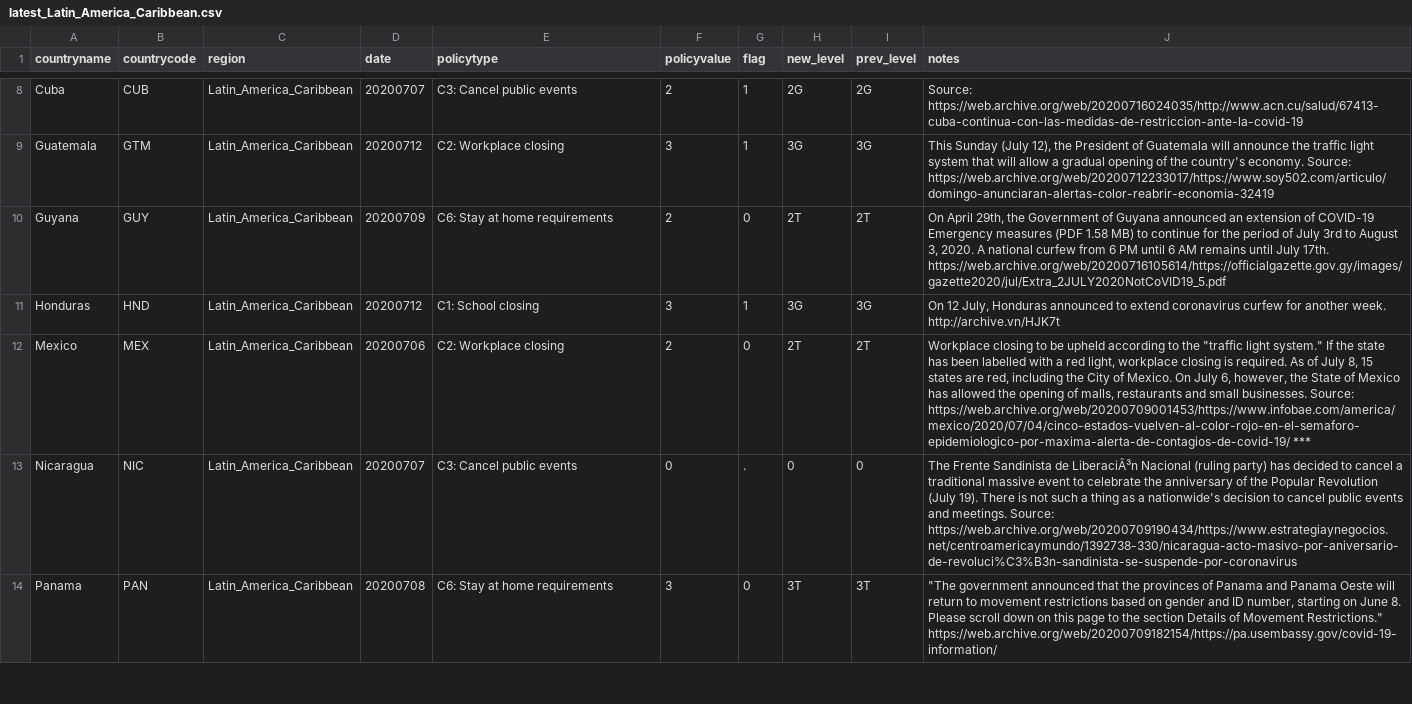
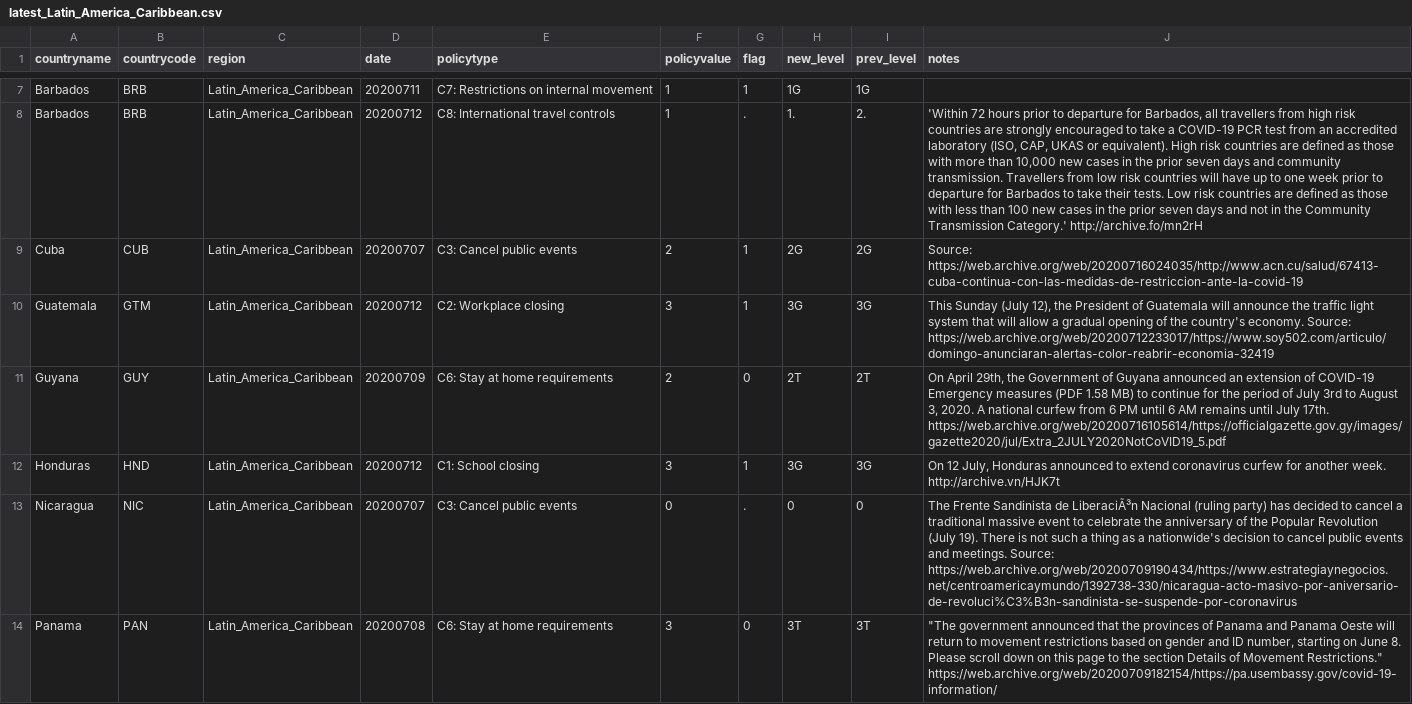
Before and after one commit to OxCGRT/covid-policy-scratchpad, a CSV file: regional_changes/latest_Latin_America_Caribbean.csv, drawn as a sheet; only a part is shown, gaps mark what is left out; removed rows and columns are numbered as before the commit, all else as after; the diff covers the shown part only; the diff names each change by its address in the sheet, - before the commit and + after, or states it on an @@ line.

```diff
--- a/regional_changes/latest_Latin_America_Caribbean.csv
+++ b/regional_changes/latest_Latin_America_Caribbean.csv
+row 7: Barbados | BRB | Latin_America_Caribbean | 20200711 | C7: Restrictions on internal movement | 1 | 1 | 1G | 1G
+row 8: Barbados | BRB | Latin_America_Caribbean | 20200712 | C8: International travel controls | 1 | . | 1. | 2. | 'Within 72 hours prior to departure for Barbados, all travellers from high risk countries are strongly encouraged to take a COVID-19 PCR test from an accredited laboratory (ISO, CAP, UKAS or equivalent). High risk countries are defined as those with more than 10,000 new cases in the prior seven days and community transmission. Travellers from low risk countries will have up to one week prior to departure for Barbados to take their tests. Low risk countries are defined as those with less than 100 new cases in the prior seven days and not in the Community Transmission Category.' http://archive.fo/mn2rH
-row 12: Mexico | MEX | Latin_America_Caribbean | 20200706 | C2: Workplace closing | 2 | 0 | 2T | 2T | Workplace closing to be upheld according to the "traffic light system." If the state has been labelled with a red light, workplace closing is required. As of July 8, 15 states are red, including the City of Mexico. On July 6, however, the State of Mexico has allowed the opening of malls, restaurants and small businesses. Source: https://web.archive.org/web/20200709001453/https://www.infobae.com/america/mexico/2020/07/04/cinco-estados-vuelven-al-color-rojo-en-el-semaforo-epidemiologico-por-maxima-alerta-de-contagios-de-covid-19/ ***
```
Also changed, not shown: 1 added row, 6 removed rows and 1 edited cell elsewhere in this file, regional_changes/latest_East_Asia_Pacific.csv, regional_changes/latest_Middle_East_North_Africa.csv, 13 other files.
